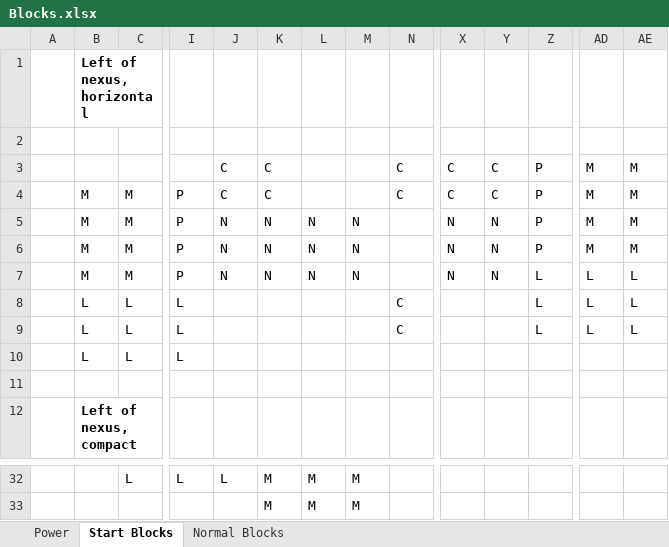
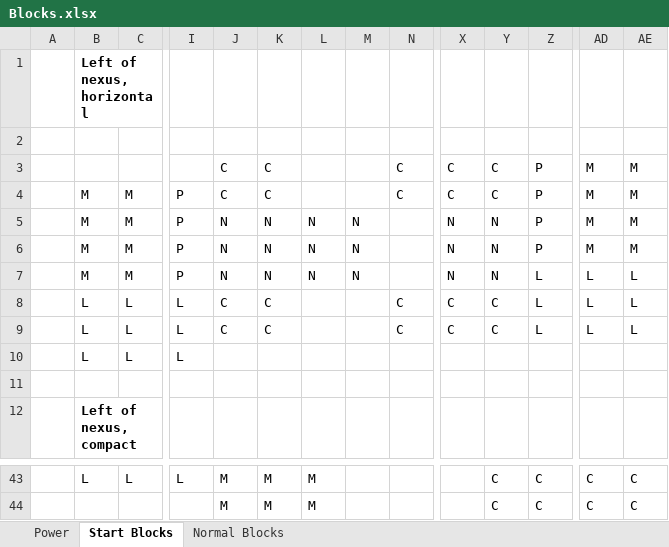
Before and after one commit to bmnielsen/Stardust, an Excel workbook: docs/Blocks.xlsx, sheet Start Blocks, drawn as a sheet; only a part is shown, gaps mark what is left out; values as stored, in another font and other column widths than the file's, no borders; removed rows and columns are numbered as before the commit, all else as after; rows hold the shown columns only; the diff covers the shown part only; the diff names each change by its address in the sheet, - before the commit and + after, or states it on an @@ line.

Commit message:
Add additional start blocks to handle all COG maps

```diff
--- a/docs/Blocks.xlsx (sheet Start Blocks)
+++ b/docs/Blocks.xlsx (sheet Start Blocks)
-J8:J9: (empty)
+J8:J9: C
-K8:K9: (empty)
+K8:K9: C
-X8:X9: (empty)
+X8:X9: C
-Y8:Y9: (empty)
+Y8:Y9: C
-B43: (empty)
+B43: L
-J43: L
+J43: M
-M43: M
+M43: (empty)
-Y43: (empty)
+Y43: C
-Z43: (empty)
+Z43: C
-AD43: (empty)
+AD43: C
-AE43: (empty)
+AE43: C
-row 33:  |  |  |  |  | M | M | M
+row 44:  |  |  |  | M | M | M |  |  |  | C | C | C | C
```
Also changed, not shown: 16 added rows, 5 removed rows and 28 edited cells elsewhere in this sheet, sheet Power, 6 other files.
